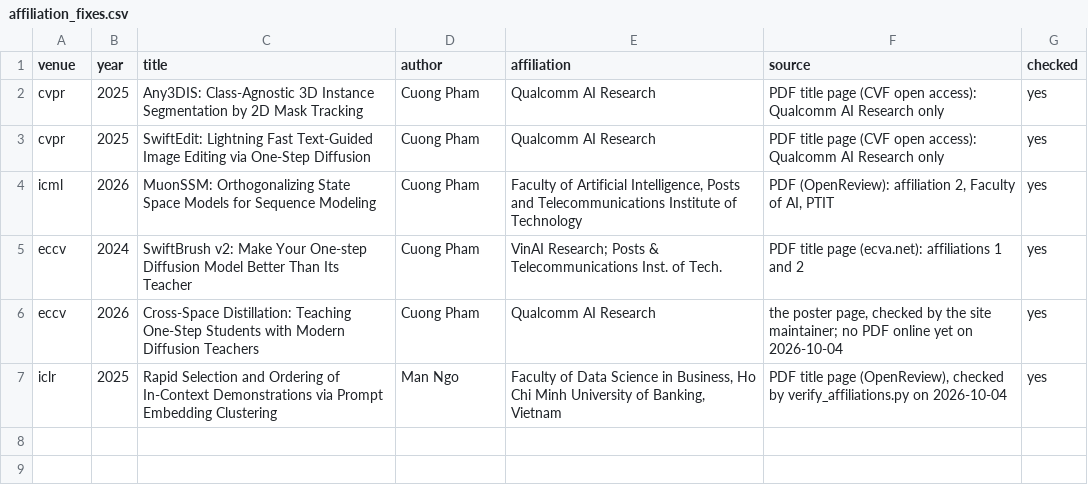
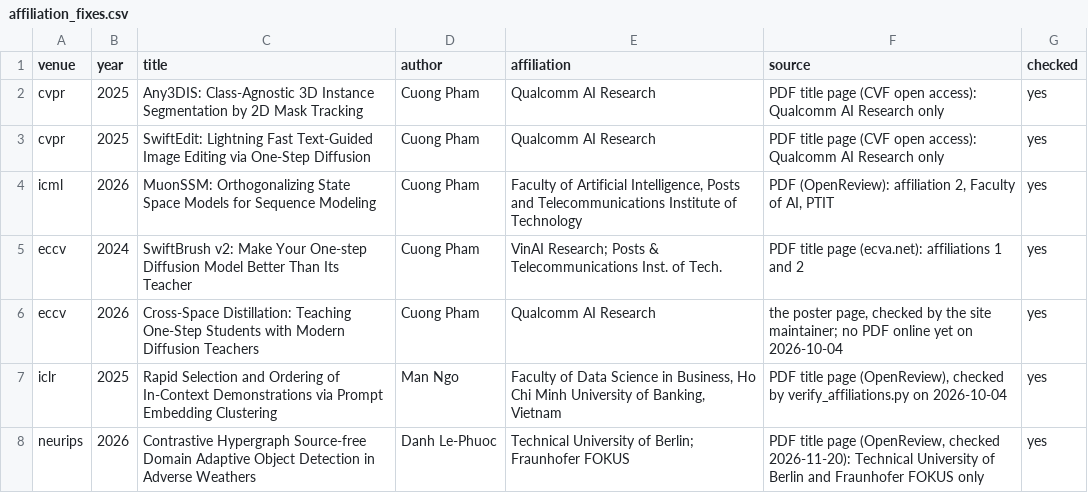
Before and after one commit to thanhlexyz/vn-at-top-ai-conference, a CSV file: backend/affiliation_fixes.csv, drawn as a sheet; the diff names each change by its address in the sheet, - before the commit and + after, or states it on an @@ line.

```diff
--- a/backend/affiliation_fixes.csv
+++ b/backend/affiliation_fixes.csv
+row 8: neurips | 2026 | Contrastive Hypergraph Source-free Domain Adaptive Object Detection in Adverse Weathers | Danh Le-Phuoc | Technical University of Berlin; Fraunhofer FOKUS | PDF title page (OpenReview, checked 2026-11-20): Technical University of Berlin and Fraunhofer FOKUS only | yes
```
Also changed, not shown: 18 other files.
